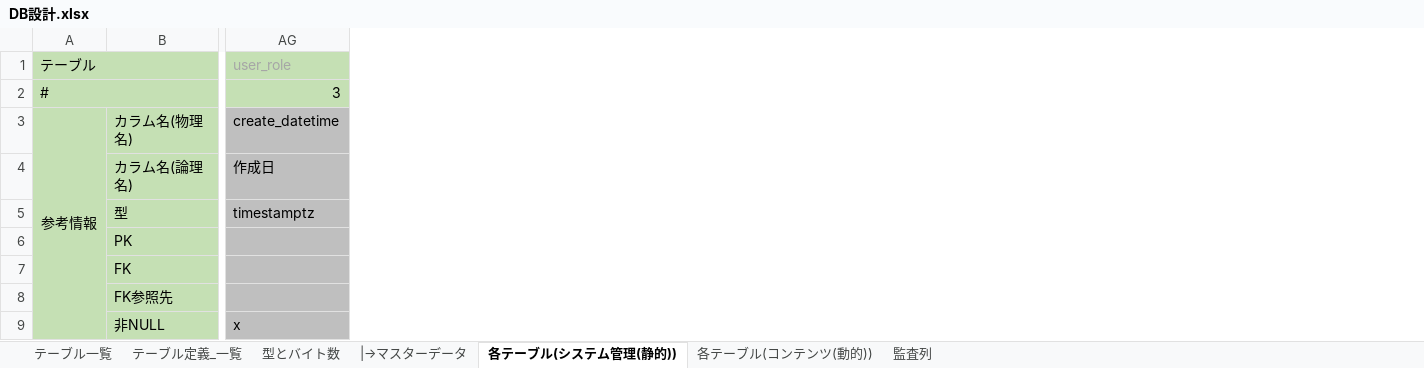
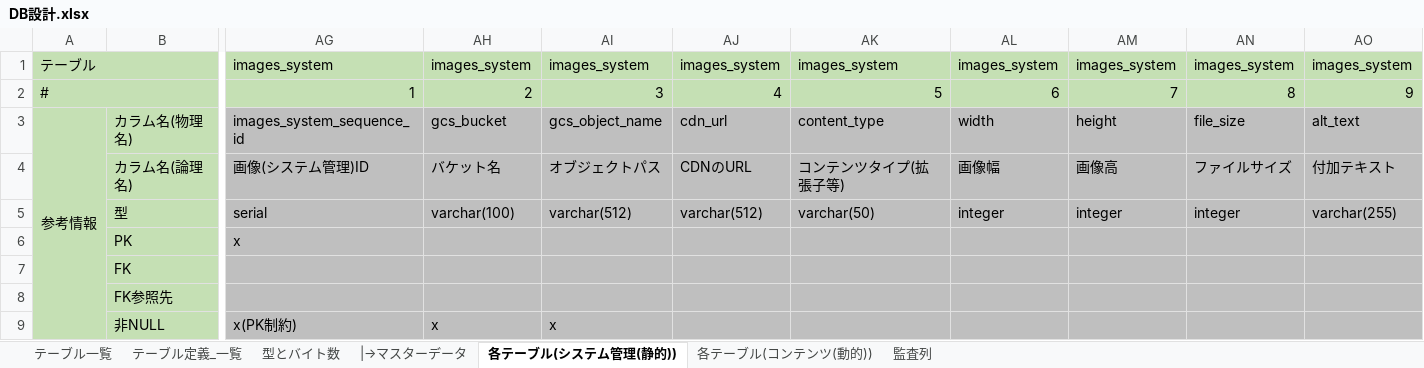
Before and after one commit to Soranoana/VtuberMeikan, an Excel workbook: .design/DB/DB設計.xlsx, sheet 各テーブル(システム管理(静的)), drawn as a sheet; only a part is shown, gaps mark what is left out; values as stored, in another font and other column widths than the file's, no borders; conditional formats not drawn; removed rows and columns are numbered as before the commit, all else as after; the diff covers the shown part only; the diff names each change by its address in the sheet, - before the commit and + after, or states it on an @@ line.

```diff
--- a/.design/DB/DB設計.xlsx (sheet 各テーブル(システム管理(静的)))
+++ b/.design/DB/DB設計.xlsx (sheet 各テーブル(システム管理(静的)))
-column AG, rows 1-9: user_role | 3 | create_datetime | 作成日 | timestamptz |  |  |  | x
+column AG, rows 1-9: images_system | 1 | images_system_sequence_id | 画像(システム管理)ID | serial | x |  |  | x(PK制約)
+column AH, rows 1-9: images_system | 2 | gcs_bucket | バケット名 | varchar(100) |  |  |  | x
+column AI, rows 1-9: images_system | 3 | gcs_object_name | オブジェクトパス | varchar(512) |  |  |  | x
+column AJ, rows 1-5: images_system | 4 | cdn_url | CDNのURL | varchar(512)
+column AK, rows 1-5: images_system | 5 | content_type | コンテンツタイプ(拡張子等) | varchar(50)
+column AL, rows 1-5: images_system | 6 | width | 画像幅 | integer
+column AM, rows 1-5: images_system | 7 | height | 画像高 | integer
+column AN, rows 1-5: images_system | 8 | file_size | ファイルサイズ | integer
+column AO, rows 1-5: images_system | 9 | alt_text | 付加テキスト | varchar(255)
```
Also changed, not shown: 2 added columns and cell formats elsewhere in this sheet, sheet 各テーブル(コンテンツ(動的)), sheet テーブル一覧, formulas that keep their value.
